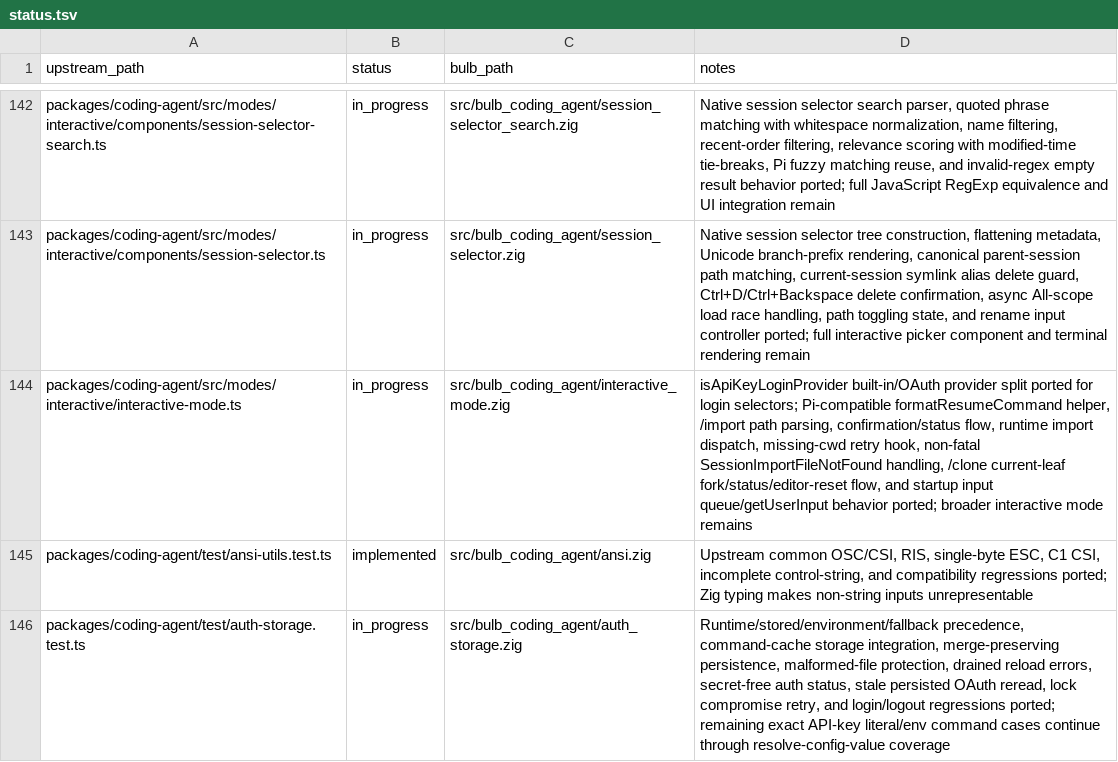
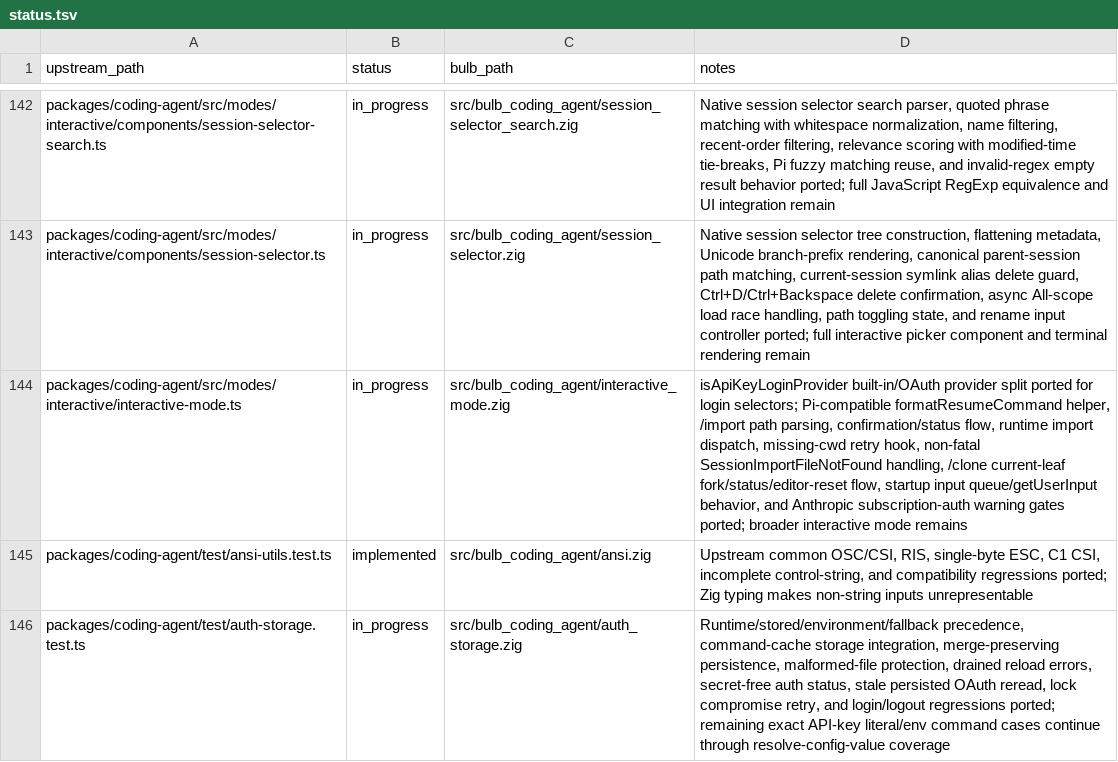
Before and after one commit to anggakhrsma/bulb, a TSV file: parity/status.tsv, drawn as a sheet; only a part is shown, gaps mark what is left out.

```diff
--- a/parity/status.tsv
+++ b/parity/status.tsv
@@ -143,3 +143,3 @@ packages/coding-agent/src/modes/interactive/components/session-selector-search.t
 packages/coding-agent/src/modes/interactive/components/session-selector.ts	in_progress	src/bulb_coding_agent/session_selector.zig	Native session selector tree construction, flattening metadata, Unicode branch-prefix rendering, canonical parent-session path matching, current-session symlink alias delete guard, Ctrl+D/Ctrl+Backspace delete confirmation, async All-scope load race handling, path toggling state, and rename input controller ported; full interactive picker component and terminal rendering remain
-packages/coding-agent/src/modes/interactive/interactive-mode.ts	in_progress	src/bulb_coding_agent/interactive_mode.zig	isApiKeyLoginProvider built-in/OAuth provider split ported for login selectors; Pi-compatible formatResumeCommand helper, /import path parsing, confirmation/status flow, runtime import dispatch, missing-cwd retry hook, non-fatal SessionImportFileNotFound handling, /clone current-leaf fork/status/editor-reset flow, and startup input queue/getUserInput behavior ported; broader interactive mode remains
+packages/coding-agent/src/modes/interactive/interactive-mode.ts	in_progress	src/bulb_coding_agent/interactive_mode.zig	isApiKeyLoginProvider built-in/OAuth provider split ported for login selectors; Pi-compatible formatResumeCommand helper, /import path parsing, confirmation/status flow, runtime import dispatch, missing-cwd retry hook, non-fatal SessionImportFileNotFound handling, /clone current-leaf fork/status/editor-reset flow, startup input queue/getUserInput behavior, and Anthropic subscription-auth warning gates ported; broader interactive mode remains
 packages/coding-agent/test/ansi-utils.test.ts	implemented	src/bulb_coding_agent/ansi.zig	Upstream common OSC/CSI, RIS, single-byte ESC, C1 CSI, incomplete control-string, and compatibility regressions ported; Zig typing makes non-string inputs unrepresentable
```
Also changed, not shown: parity/ledger.tsv, 1 other file.
